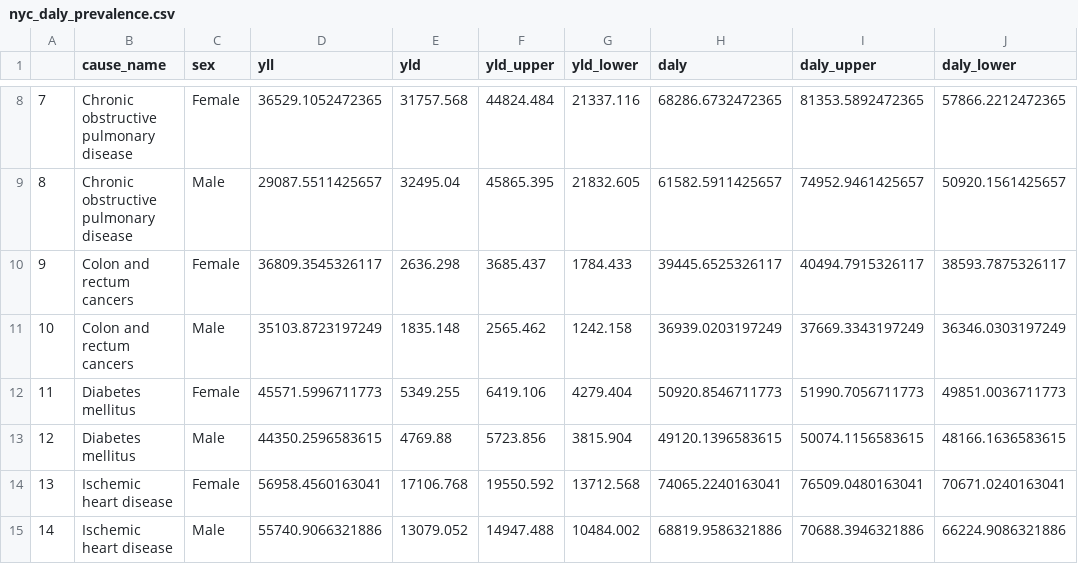
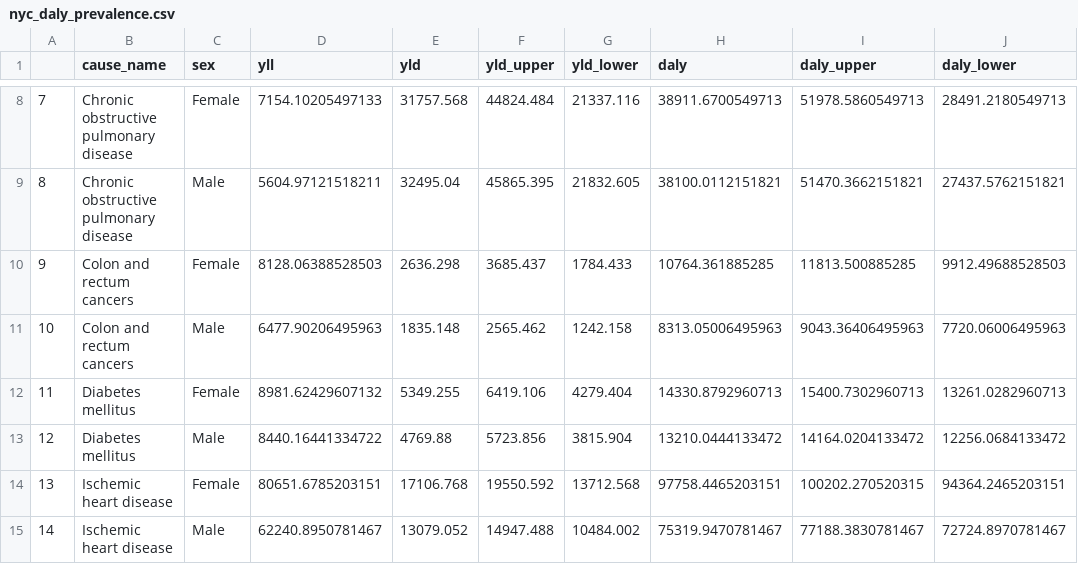
Before and after one commit to rcquan/roadmap-daly, a CSV file: results/nyc_daly_prevalence.csv, drawn as a sheet; only a part is shown, gaps mark what is left out; the diff covers the shown part only.

```diff
--- a/results/nyc_daly_prevalence.csv
+++ b/results/nyc_daly_prevalence.csv
@@ -8,8 +8,8 @@
-"7","Chronic obstructive pulmonary disease","Female",36529.1052472365,31757.568,44824.484,21337.116,68286.6732472365,81353.5892472365,57866.2212472365
-"8","Chronic obstructive pulmonary disease","Male",29087.5511425657,32495.04,45865.395,21832.605,61582.5911425657,74952.9461425657,50920.1561425657
-"9","Colon and rectum cancers","Female",36809.3545326117,2636.298,3685.437,1784.433,39445.6525326117,40494.7915326117,38593.7875326117
-"10","Colon and rectum cancers","Male",35103.8723197249,1835.148,2565.462,1242.158,36939.0203197249,37669.3343197249,36346.0303197249
-"11","Diabetes mellitus","Female",45571.5996711773,5349.255,6419.106,4279.404,50920.8546711773,51990.7056711773,49851.0036711773
-"12","Diabetes mellitus","Male",44350.2596583615,4769.88,5723.856,3815.904,49120.1396583615,50074.1156583615,48166.1636583615
-"13","Ischemic heart disease","Female",56958.4560163041,17106.768,19550.592,13712.568,74065.2240163041,76509.0480163041,70671.0240163041
-"14","Ischemic heart disease","Male",55740.9066321886,13079.052,14947.488,10484.002,68819.9586321886,70688.3946321886,66224.9086321886
+"7","Chronic obstructive pulmonary disease","Female",7154.10205497133,31757.568,44824.484,21337.116,38911.6700549713,51978.5860549713,28491.2180549713
+"8","Chronic obstructive pulmonary disease","Male",5604.97121518211,32495.04,45865.395,21832.605,38100.0112151821,51470.3662151821,27437.5762151821
+"9","Colon and rectum cancers","Female",8128.06388528503,2636.298,3685.437,1784.433,10764.361885285,11813.500885285,9912.49688528503
+"10","Colon and rectum cancers","Male",6477.90206495963,1835.148,2565.462,1242.158,8313.05006495963,9043.36406495963,7720.06006495963
+"11","Diabetes mellitus","Female",8981.62429607132,5349.255,6419.106,4279.404,14330.8792960713,15400.7302960713,13261.0282960713
+"12","Diabetes mellitus","Male",8440.16441334722,4769.88,5723.856,3815.904,13210.0444133472,14164.0204133472,12256.0684133472
+"13","Ischemic heart disease","Female",80651.6785203151,17106.768,19550.592,13712.568,97758.4465203151,100202.270520315,94364.2465203151
+"14","Ischemic heart disease","Male",62240.8950781467,13079.052,14947.488,10484.002,75319.9470781467,77188.3830781467,72724.8970781467
```
Also changed, not shown: 4 added rows, 4 removed rows and 82 edited cells elsewhere in this file, results/nyc_daly_michaud.csv, results/nyc_yld_by_age_sex.csv, 3 other files.
